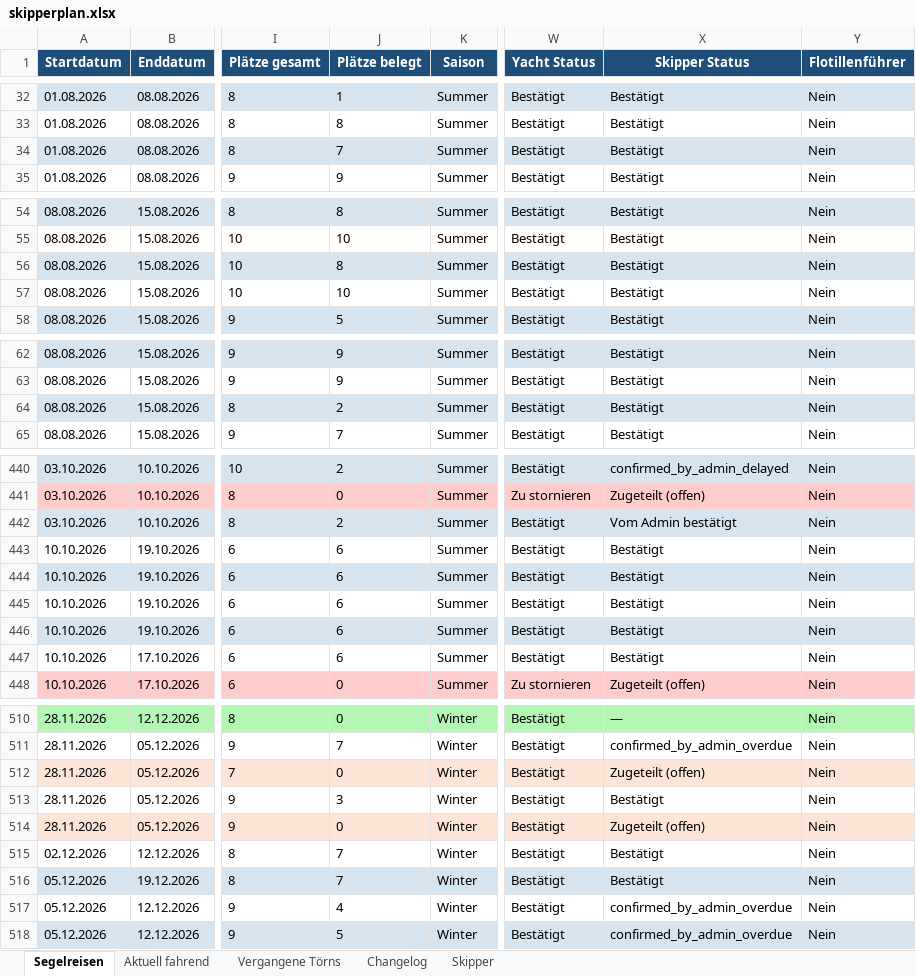
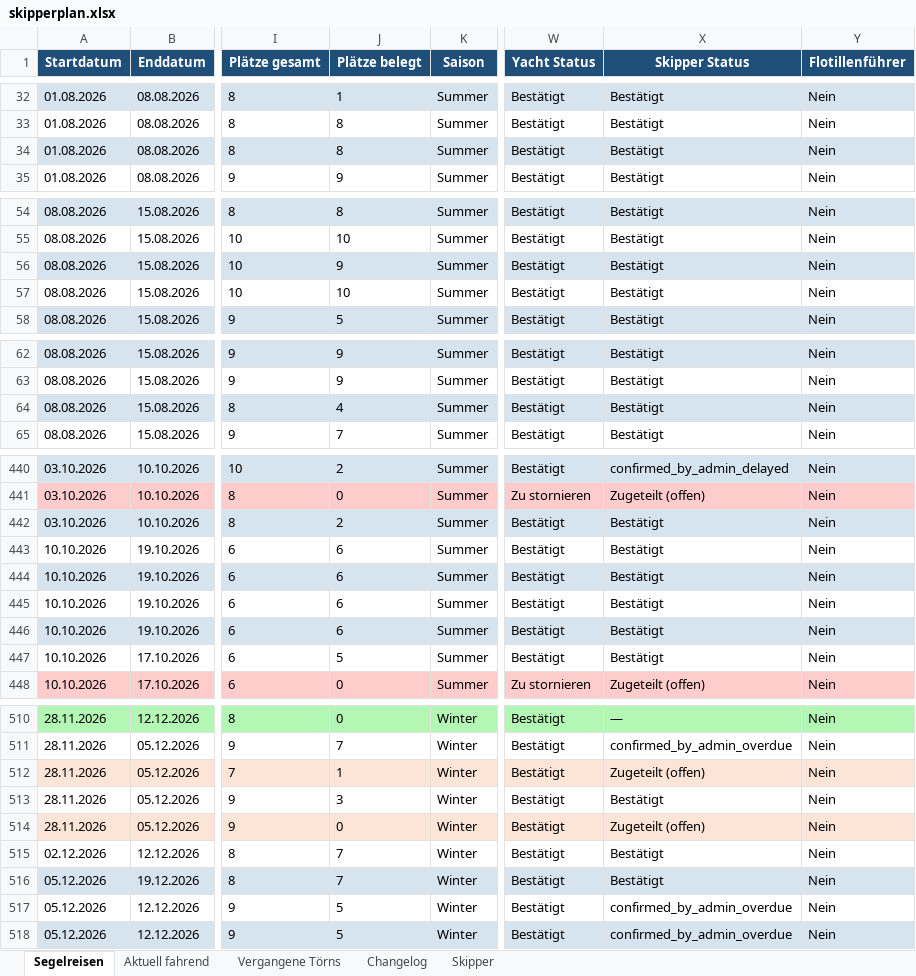
Before and after one commit to WolkeYachting/Skipperplan, an Excel workbook: skipperplan.xlsx, sheet Segelreisen, drawn as a sheet; only a part is shown, gaps mark what is left out; values as stored, in another font and other column widths than the file's, no borders; the diff covers the shown part only; the diff names each change by its address in the sheet, - before the commit and + after, or states it on an @@ line.

Commit message:
Skipperplan: 27.07.2026 03:01 UTC

```diff
--- a/skipperplan.xlsx (sheet Segelreisen)
+++ b/skipperplan.xlsx (sheet Segelreisen)
-J34 (Plätze belegt): 7
+J34 (Plätze belegt): 8
-J56 (Plätze belegt): 8
+J56 (Plätze belegt): 9
-J64 (Plätze belegt): 2
+J64 (Plätze belegt): 4
-X442 (Skipper Status): Vom Admin bestätigt
+X442 (Skipper Status): Bestätigt
-J447 (Plätze belegt): 6
+J447 (Plätze belegt): 5
-J512 (Plätze belegt): 0
+J512 (Plätze belegt): 1
-J517 (Plätze belegt): 4
+J517 (Plätze belegt): 5
```
Also changed, not shown: 36 edited cells and cell formats elsewhere in this sheet.
